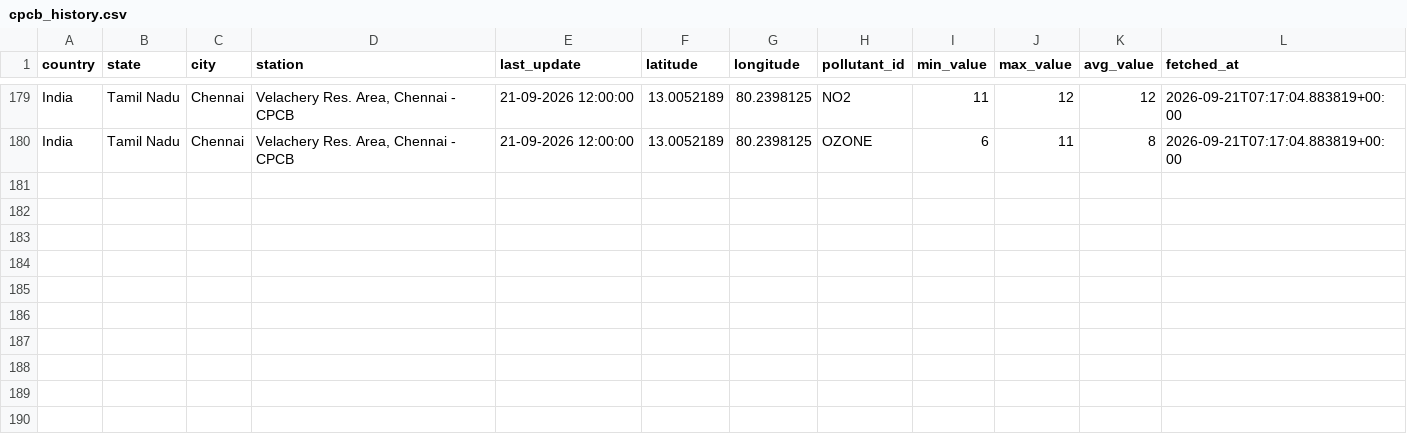
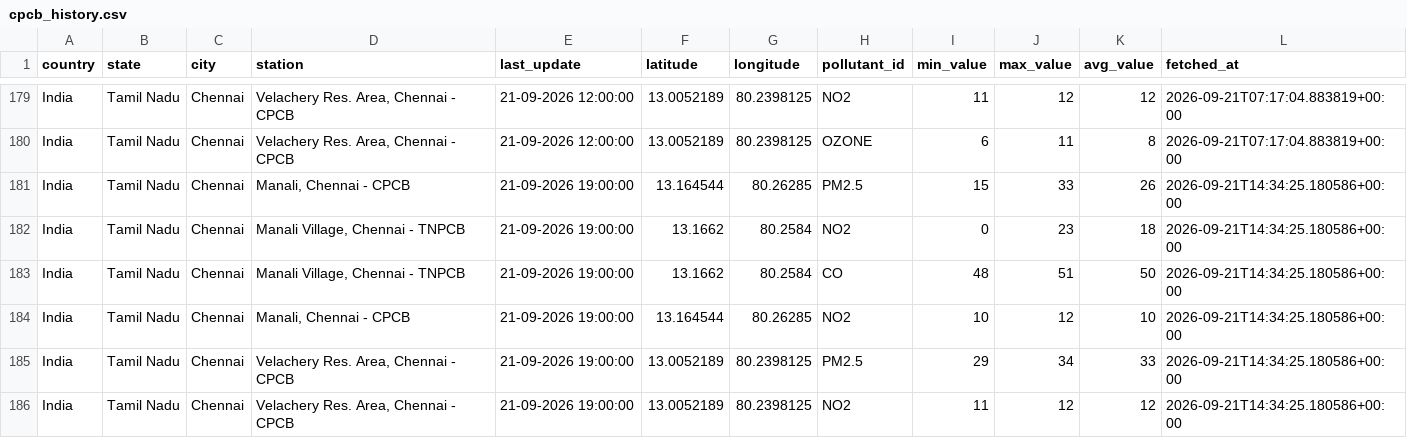
Before and after one commit to Dhruuv26/air-quality-forecast, a CSV file: data/raw/cpcb_history.csv, drawn as a sheet; only a part is shown, gaps mark what is left out; the diff names each change by its address in the sheet, - before the commit and + after, or states it on an @@ line.

```diff
--- a/data/raw/cpcb_history.csv
+++ b/data/raw/cpcb_history.csv
+row 181: India | Tamil Nadu | Chennai | Manali, Chennai - CPCB | 21-09-2026 19:00:00 | 13.164544 | 80.26285 | PM2.5 | 15 | 33 | 26 | 2026-09-21T14:34:25.180586+00:00
+row 182: India | Tamil Nadu | Chennai | Manali Village, Chennai - TNPCB | 21-09-2026 19:00:00 | 13.1662 | 80.2584 | NO2 | 0 | 23 | 18 | 2026-09-21T14:34:25.180586+00:00
+row 183: India | Tamil Nadu | Chennai | Manali Village, Chennai - TNPCB | 21-09-2026 19:00:00 | 13.1662 | 80.2584 | CO | 48 | 51 | 50 | 2026-09-21T14:34:25.180586+00:00
+row 184: India | Tamil Nadu | Chennai | Manali, Chennai - CPCB | 21-09-2026 19:00:00 | 13.164544 | 80.26285 | NO2 | 10 | 12 | 10 | 2026-09-21T14:34:25.180586+00:00
+row 185: India | Tamil Nadu | Chennai | Velachery Res. Area, Chennai - CPCB | 21-09-2026 19:00:00 | 13.0052189 | 80.2398125 | PM2.5 | 29 | 34 | 33 | 2026-09-21T14:34:25.180586+00:00
+row 186: India | Tamil Nadu | Chennai | Velachery Res. Area, Chennai - CPCB | 21-09-2026 19:00:00 | 13.0052189 | 80.2398125 | NO2 | 11 | 12 | 12 | 2026-09-21T14:34:25.180586+00:00
```
Also changed, not shown: data/raw/firms_history.csv, data/raw/weather_history.csv.
